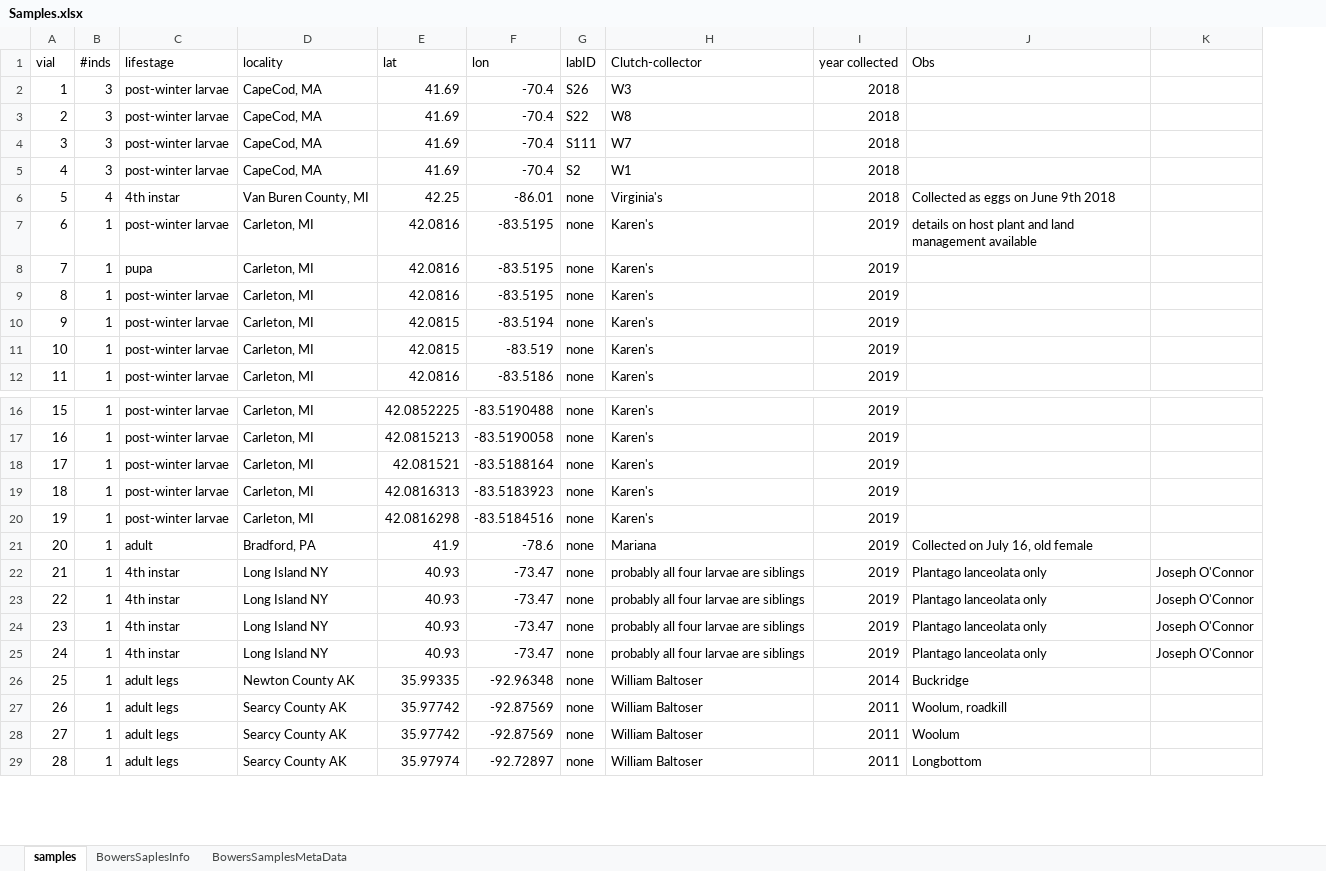
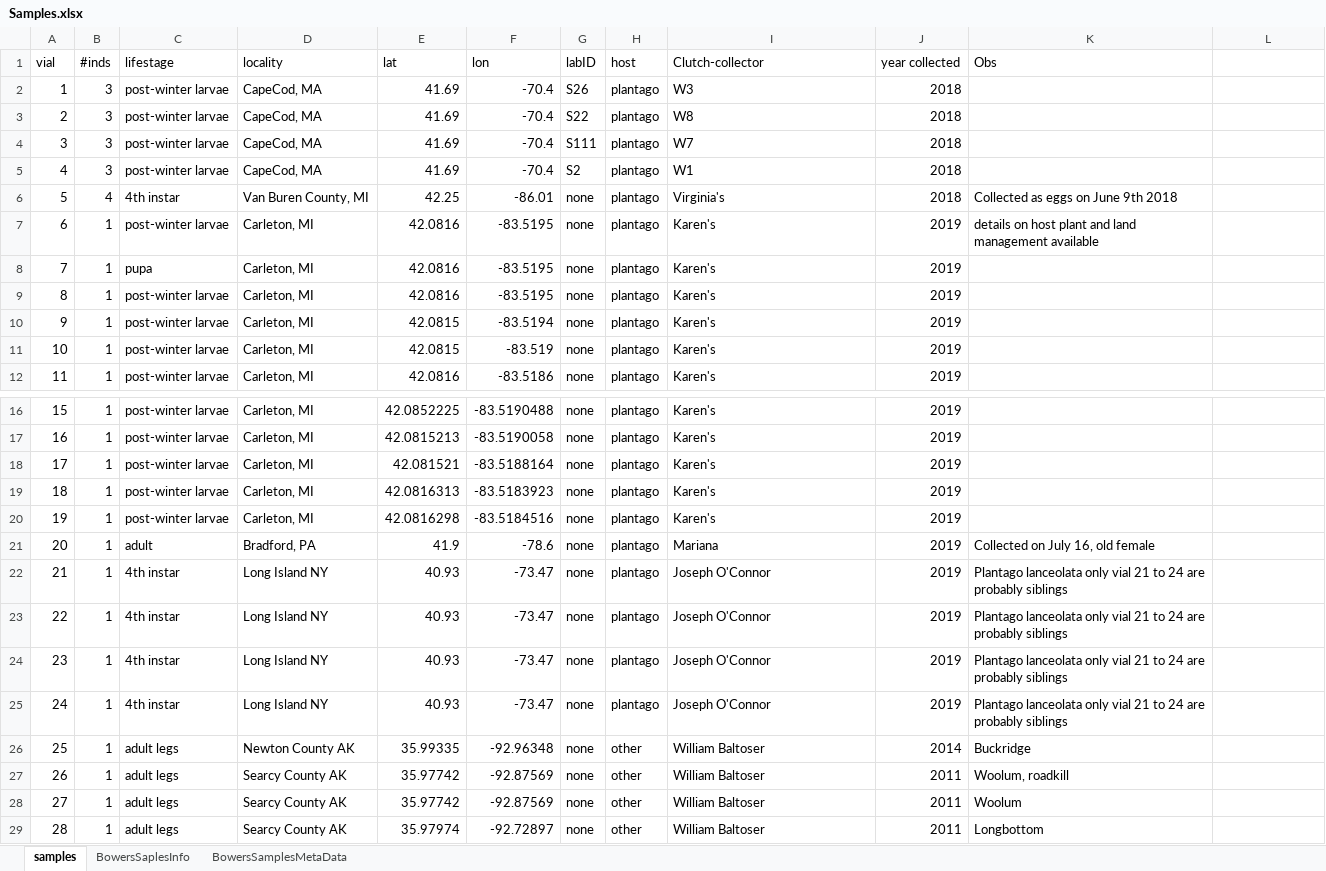
Before and after one commit to marianaabarcazama/EphaetonPhylogeo, an Excel workbook: Samples.xlsx, sheet samples, drawn as a sheet; only a part is shown, gaps mark what is left out; values as stored, in another font and other column widths than the file's, no borders; addresses are those after the commit; the diff names each change by its address in the sheet, - before the commit and + after, or states it on an @@ line.

Commit message:
Updated file to include host

```diff
--- a/Samples.xlsx (sheet samples)
+++ b/Samples.xlsx (sheet samples)
+column H (host), rows 2-12: all plantago; rows 16-29: plantago | plantago | plantago | plantago | plantago | plantago | plantago | plantago | plantago | plantago | other | other | other | other
-I22:I25 (Clutch-collector): probably all four larvae are siblings
+I22:I25 (Clutch-collector): Joseph O'Connor
-K22:K25 (Obs): Plantago lanceolata only
+K22:K25 (Obs): Plantago lanceolata only vial 21 to 24 are probably siblings
-L22:L25: Joseph O'Connor
+L22:L25: (empty)
```
